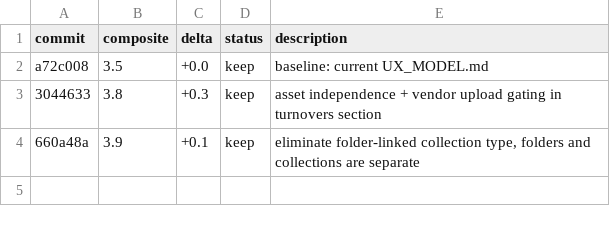
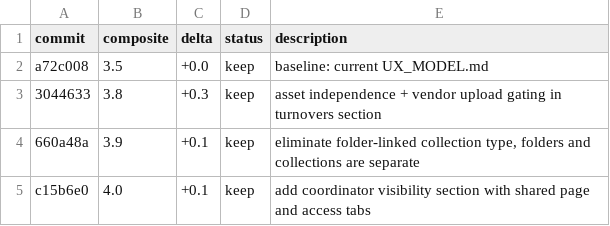
Before and after one commit to ivvvvvvvvvaaaan/Upside-Down, a TSV file: asset-model-results.tsv, drawn as a sheet.

Commit message:
experiment 3: add coordinator visibility section

```diff
--- a/asset-model-results.tsv
+++ b/asset-model-results.tsv
@@ -4 +4,2 @@ a72c008	3.5	+0.0	keep	baseline: current UX_MODEL.md
 660a48a	3.9	+0.1	keep	eliminate folder-linked collection type, folders and collections are separate
+c15b6e0	4.0	+0.1	keep	add coordinator visibility section with shared page and access tabs
```
Also changed, not shown: 1 other file.
